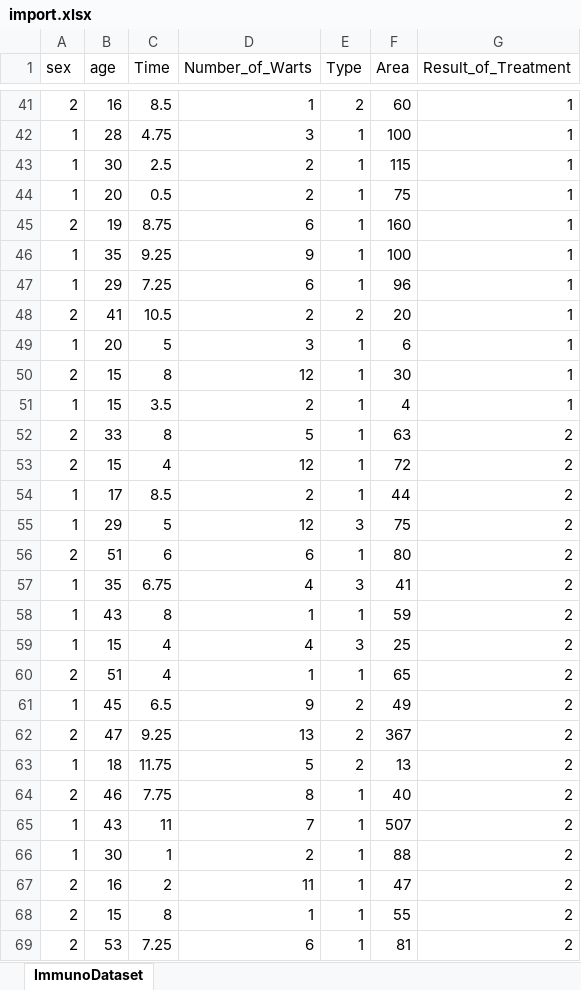
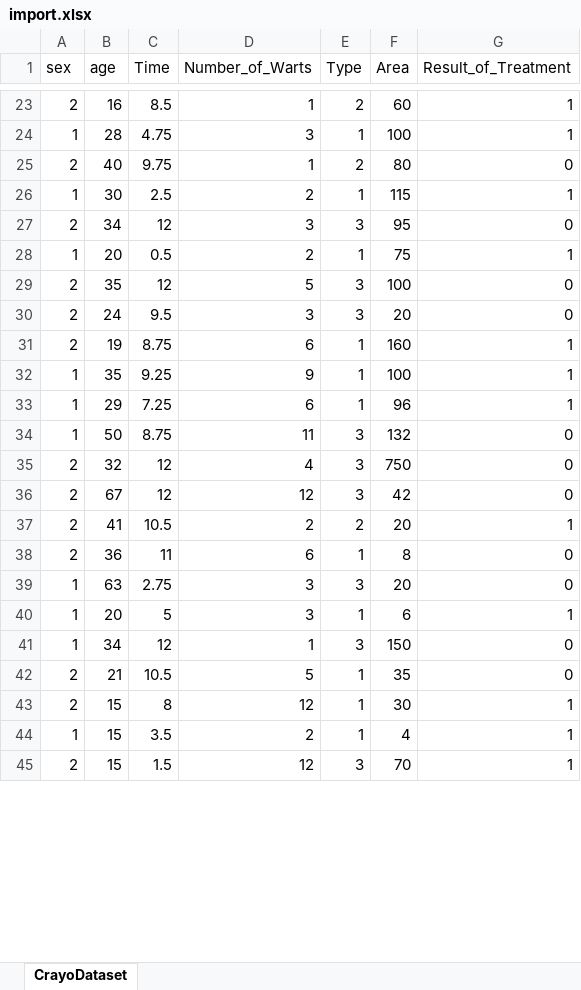
Before and after one commit to azhry/knn-ig, an Excel workbook: data/import.xlsx, sheet CrayoDataset, drawn as a sheet; only a part is shown, gaps mark what is left out; the shorter side is filled out with more unchanged rows; values as stored, in another font and other column widths than the file's, no borders; charts and pictures not drawn; removed rows and columns are numbered as before the commit, all else as after; the diff covers the shown part only; the diff names each change by its address in the sheet, - before the commit and + after, or states it on an @@ line.

```diff
--- a/data/import.xlsx (sheet CrayoDataset)
+++ b/data/import.xlsx (sheet CrayoDataset)
-sheet tab: ImmunoDataset
+sheet tab: CrayoDataset
+row 25: 2 | 40 | 9.75 | 1 | 2 | 80 | 0
+row 27: 2 | 34 | 12 | 3 | 3 | 95 | 0
+row 29: 2 | 35 | 12 | 5 | 3 | 100 | 0
+row 30: 2 | 24 | 9.5 | 3 | 3 | 20 | 0
+row 34: 1 | 50 | 8.75 | 11 | 3 | 132 | 0
+row 35: 2 | 32 | 12 | 4 | 3 | 750 | 0
+row 36: 2 | 67 | 12 | 12 | 3 | 42 | 0
+row 38: 2 | 36 | 11 | 6 | 1 | 8 | 0
+row 39: 1 | 63 | 2.75 | 3 | 3 | 20 | 0
+row 41: 1 | 34 | 12 | 1 | 3 | 150 | 0
+row 42: 2 | 21 | 10.5 | 5 | 1 | 35 | 0
-row 52: 2 | 33 | 8 | 5 | 1 | 63 | 2
-row 53: 2 | 15 | 4 | 12 | 1 | 72 | 2
-row 54: 1 | 17 | 8.5 | 2 | 1 | 44 | 2
-row 55: 1 | 29 | 5 | 12 | 3 | 75 | 2
-row 56: 2 | 51 | 6 | 6 | 1 | 80 | 2
-row 57: 1 | 35 | 6.75 | 4 | 3 | 41 | 2
-row 58: 1 | 43 | 8 | 1 | 1 | 59 | 2
-row 59: 1 | 15 | 4 | 4 | 3 | 25 | 2
-row 60: 2 | 51 | 4 | 1 | 1 | 65 | 2
-row 61: 1 | 45 | 6.5 | 9 | 2 | 49 | 2
-row 62: 2 | 47 | 9.25 | 13 | 2 | 367 | 2
-row 63: 1 | 18 | 11.75 | 5 | 2 | 13 | 2
-row 64: 2 | 46 | 7.75 | 8 | 1 | 40 | 2
-row 65: 1 | 43 | 11 | 7 | 1 | 507 | 2
-row 66: 1 | 30 | 1 | 2 | 1 | 88 | 2
-row 67: 2 | 16 | 2 | 11 | 1 | 47 | 2
-row 68: 2 | 15 | 8 | 1 | 1 | 55 | 2
-row 69: 2 | 53 | 7.25 | 6 | 1 | 81 | 2
```
Also changed, not shown: 44 added rows, 65 removed rows, 3 moved rows and 34 edited cells elsewhere in this sheet, charts or pictures, 9 other files.
